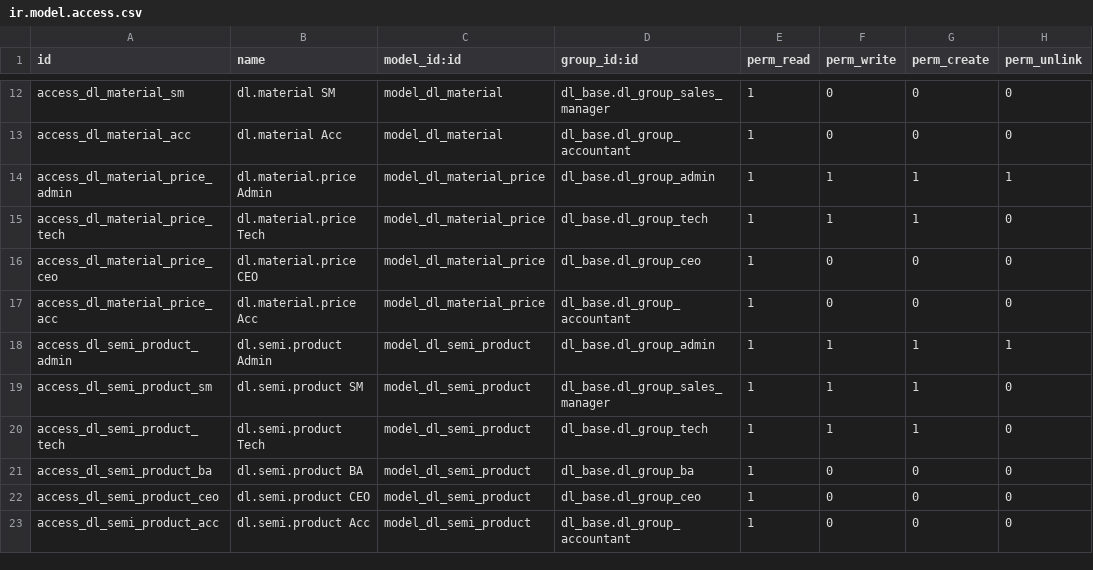
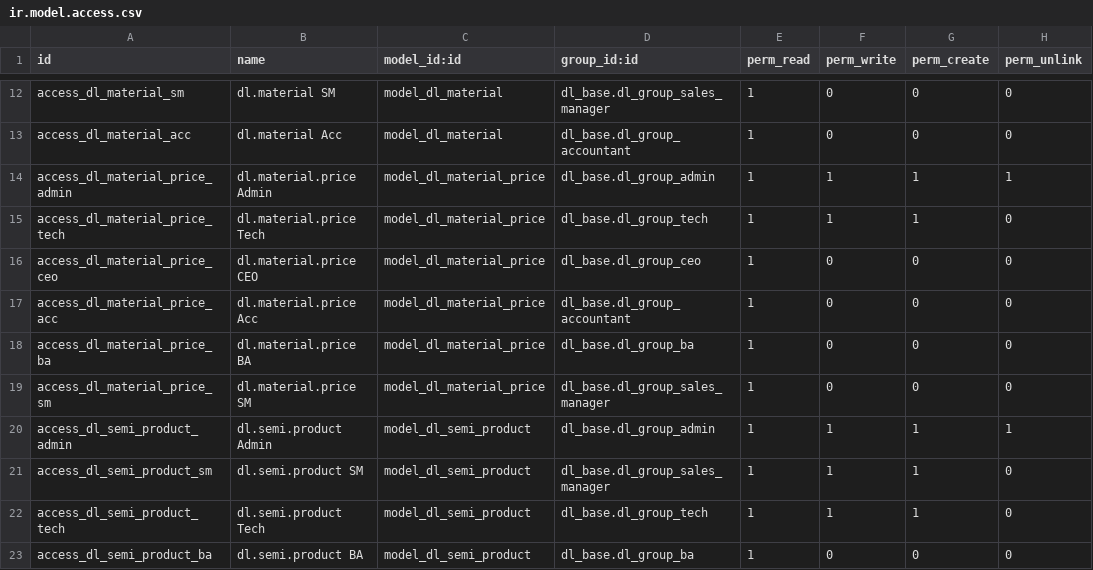
Before and after one commit to quankmksnb/dailinh-odoo-erp, a CSV file: dlm-erp/dl_product/security/ir.model.access.csv, drawn as a sheet; only a part is shown, gaps mark what is left out; the shorter side is filled out with more unchanged rows.

Commit message:
feat(dl_product): update dl_material model

```diff
--- a/dlm-erp/dl_product/security/ir.model.access.csv
+++ b/dlm-erp/dl_product/security/ir.model.access.csv
@@ -17,2 +17,4 @@ access_dl_material_price_ceo,dl.material.price CEO,model_dl_material_price,dl_ba
 access_dl_material_price_acc,dl.material.price Acc,model_dl_material_price,dl_base.dl_group_accountant,1,0,0,0
+access_dl_material_price_ba,dl.material.price BA,model_dl_material_price,dl_base.dl_group_ba,1,0,0,0
+access_dl_material_price_sm,dl.material.price SM,model_dl_material_price,dl_base.dl_group_sales_manager,1,0,0,0
 access_dl_semi_product_admin,dl.semi.product Admin,model_dl_semi_product,dl_base.dl_group_admin,1,1,1,1
```
Also changed, not shown: 5 other files.
